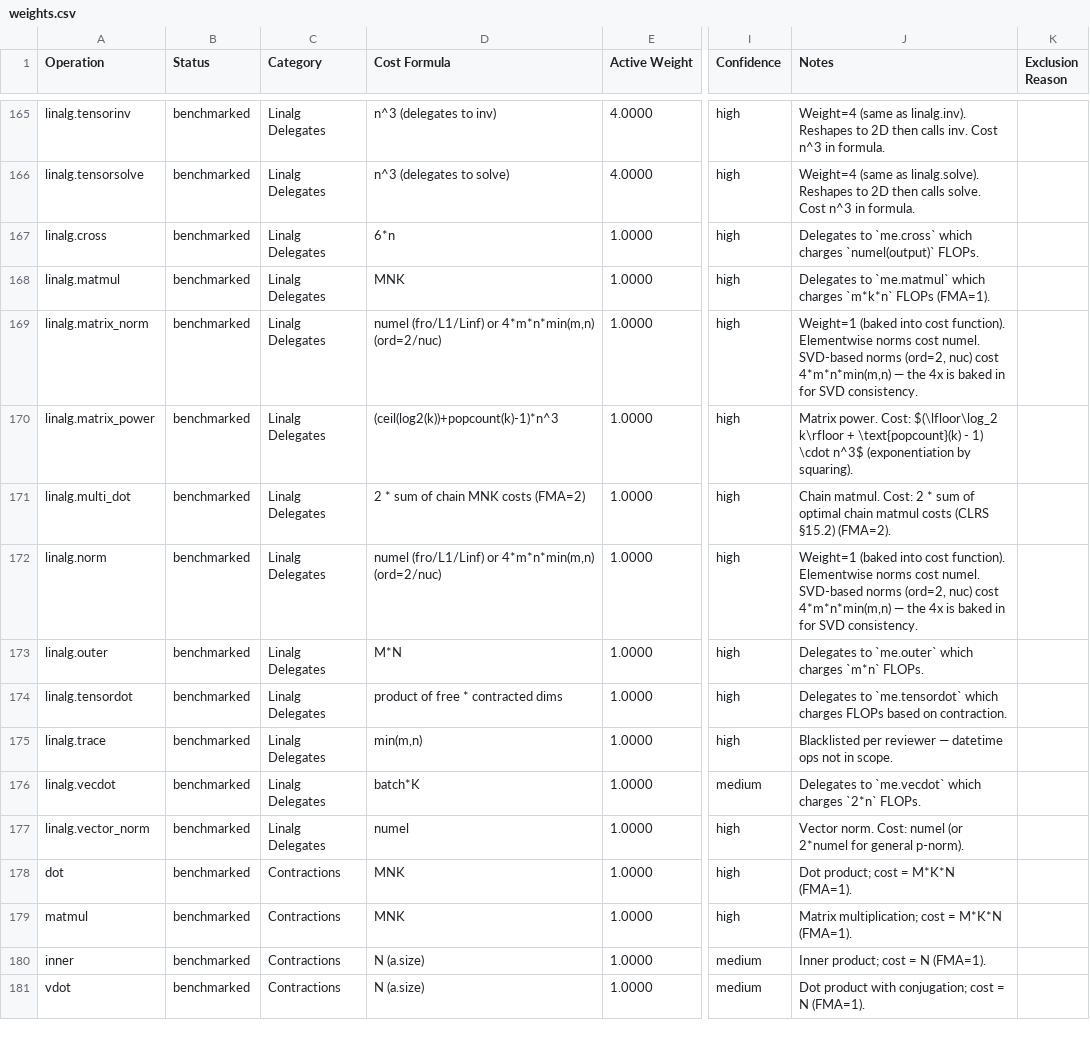
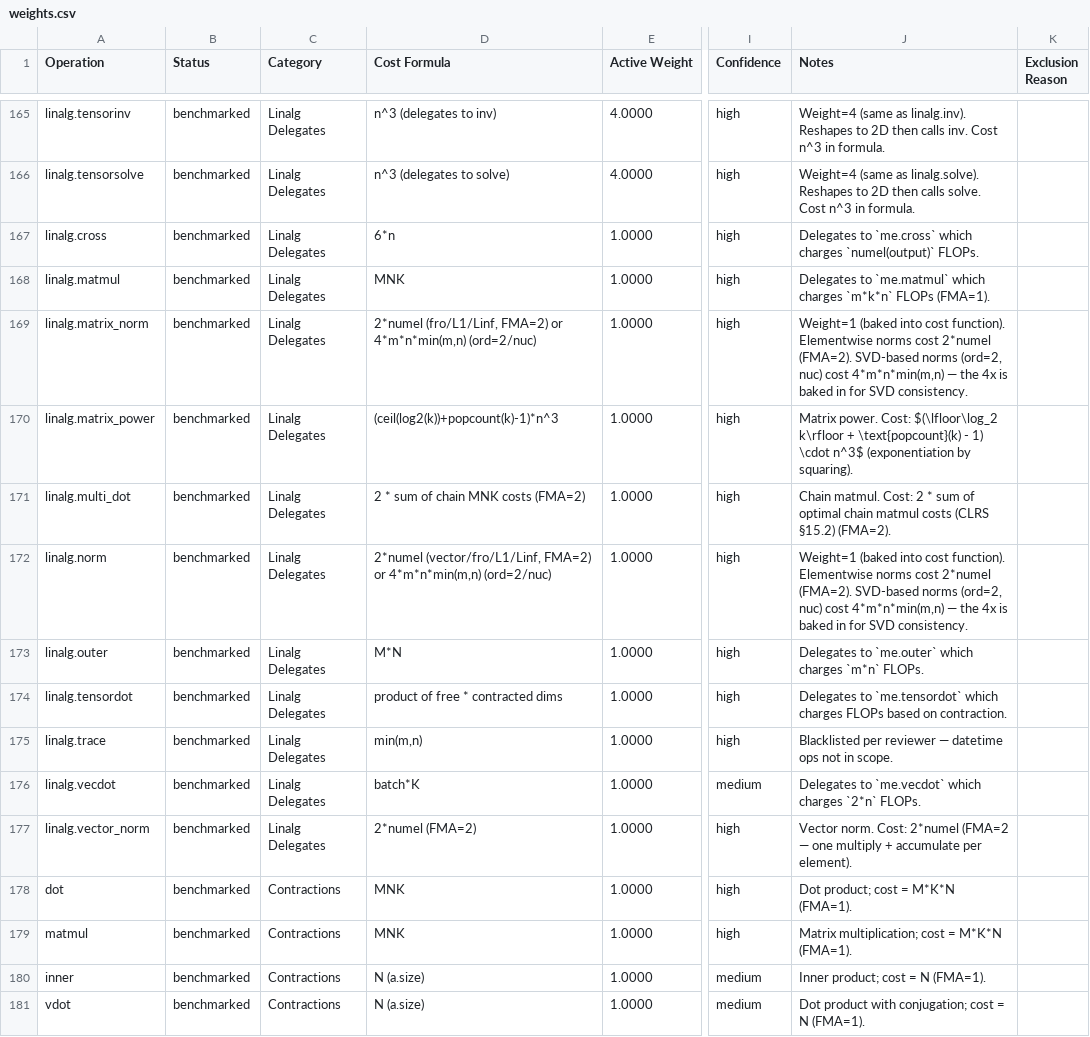
Before and after one commit to 01-1/flopscope, a CSV file: src/flopscope/data/weights.csv, drawn as a sheet; only a part is shown, gaps mark what is left out; the diff names each change by its address in the sheet, - before the commit and + after, or states it on an @@ line.

Commit message:
feat(linalg): restore 2* in norm/vector_norm/matrix_norm_cost (FMA=2)
All elementwise norm branches (Frobenius, L1, Linf, vector) now return
2*numel instead of numel; SVD-based branches (ord=2, ord='nuc') are
unchanged. Cascading test updates in test_linalg_extended, test_linalg_
properties, test_remaining_coverage, test_cost_formula_vs_code, and
test_benchmark_linalg_delegates; benchmark table in _linalg_delegates.py
also updated. Data files (weights.json, weights.csv, ops.json) notes
flipped to FMA=2; weights stay 1.0.

```diff
--- a/src/flopscope/data/weights.csv
+++ b/src/flopscope/data/weights.csv
-D169 (Cost Formula): numel (fro/L1/Linf) or 4*m*n*min(m,n)…
+D169 (Cost Formula): 2*numel (fro/L1/Linf, FMA=2) or 4*m*n*min(m,n)…
-J169 (Notes): …norms cost numel. SVD-based norms…
+J169 (Notes): …norms cost 2*numel (FMA=2). SVD-based norms…
-D172 (Cost Formula): numel (fro/L1/Linf) or 4*m*n*min(m,n)…
+D172 (Cost Formula): 2*numel (vector/fro/L1/Linf, FMA=2) or 4*m*n*min(m,n)…
-J172 (Notes): …norms cost numel. SVD-based norms…
+J172 (Notes): …norms cost 2*numel (FMA=2). SVD-based norms…
-D177 (Cost Formula): numel
+D177 (Cost Formula): 2*numel (FMA=2)
-J177 (Notes): …norm. Cost: numel (or 2*numel for general p-norm).
+J177 (Notes): …norm. Cost: 2*numel (FMA=2 — one multiply + accumulate per element).
```
Also changed, not shown: 10 other files.
